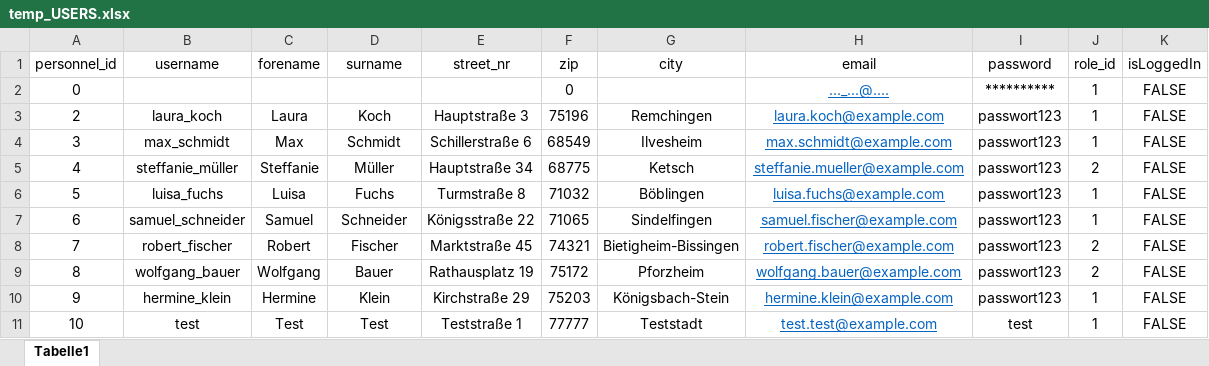
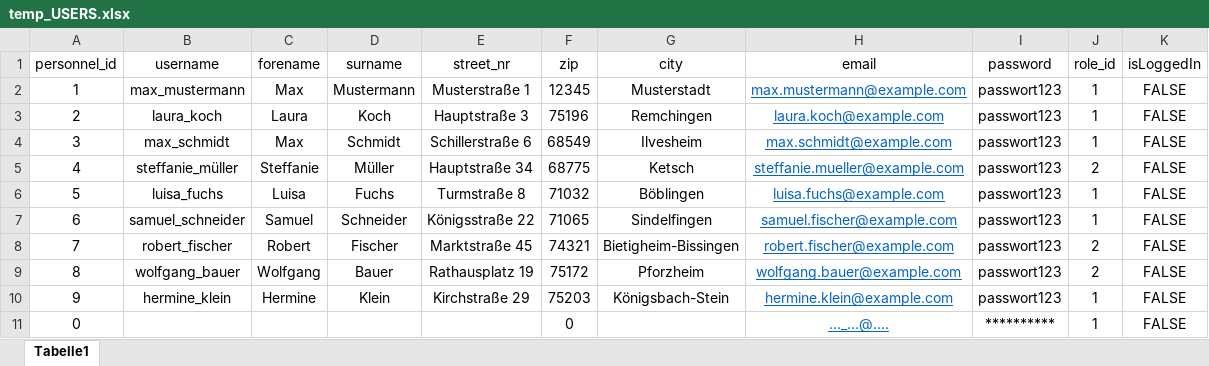
Before and after one commit to DhruvAggarwal01/ATdIT_Gruppe5, an Excel workbook: databases/temp_USERS.xlsx, sheet Tabelle1, drawn as a sheet; values as stored, in another font and other column widths than the file's, no borders; removed rows and columns are numbered as before the commit, all else as after; the diff names each change by its address in the sheet, - before the commit and + after, or states it on an @@ line.

```diff
--- a/databases/temp_USERS.xlsx (sheet Tabelle1)
+++ b/databases/temp_USERS.xlsx (sheet Tabelle1)
+row 2: 1 | max_mustermann | Max | Mustermann | Musterstraße 1 | 12345 | Musterstadt | max.mustermann@example.com | passwort123 | 1 | FALSE
-row 11: 10 | test | Test | Test | Teststraße 1 | 77777 | Teststadt | test.test@example.com | test | 1 | FALSE
@@ row 2 moved to row 11: 0 @@
```
Also changed, not shown: 2 other files.
